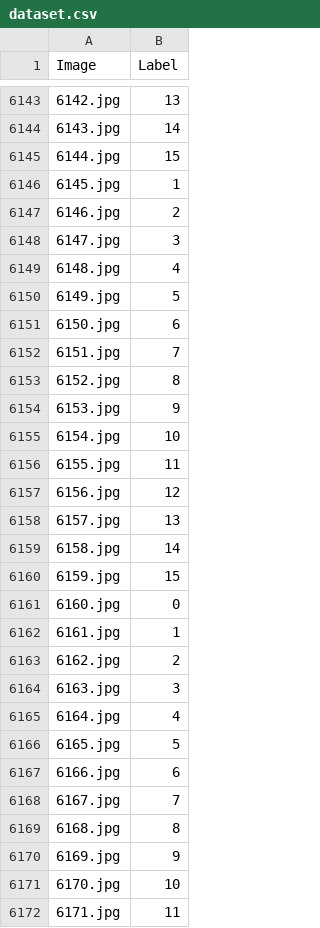
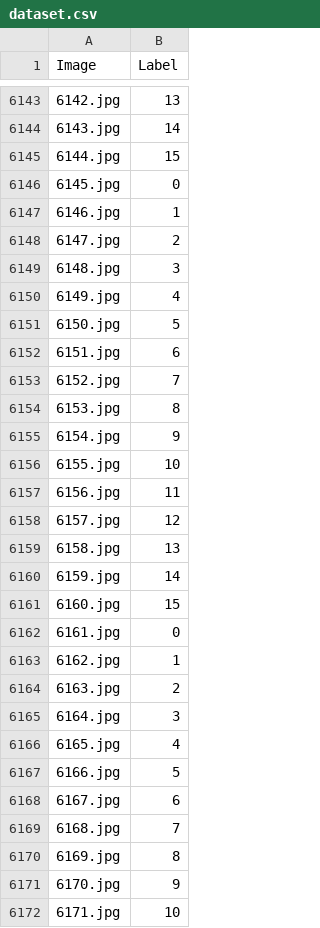
Before and after one commit to Teakattel/Number-16_2025, a CSV file: dataset.csv, drawn as a sheet; only a part is shown, gaps mark what is left out; the diff covers the shown part only.

Commit message:
Add files via upload

```diff
--- a/dataset.csv
+++ b/dataset.csv
@@ -6145,28 +6145,28 @@ Image,Label
 6144.jpg,15
-6145.jpg,1
-6146.jpg,2
-6147.jpg,3
-6148.jpg,4
-6149.jpg,5
-6150.jpg,6
-6151.jpg,7
-6152.jpg,8
-6153.jpg,9
-6154.jpg,10
-6155.jpg,11
-6156.jpg,12
-6157.jpg,13
-6158.jpg,14
-6159.jpg,15
-6160.jpg,0
-6161.jpg,1
-6162.jpg,2
-6163.jpg,3
-6164.jpg,4
-6165.jpg,5
-6166.jpg,6
-6167.jpg,7
-6168.jpg,8
-6169.jpg,9
-6170.jpg,10
-6171.jpg,11
+6145.jpg,0
+6146.jpg,1
+6147.jpg,2
+6148.jpg,3
+6149.jpg,4
+6150.jpg,5
+6151.jpg,6
+6152.jpg,7
+6153.jpg,8
+6154.jpg,9
+6155.jpg,10
+6156.jpg,11
+6157.jpg,12
+6158.jpg,13
+6159.jpg,14
+6160.jpg,15
+6161.jpg,0
+6162.jpg,1
+6163.jpg,2
+6164.jpg,3
+6165.jpg,4
+6166.jpg,5
+6167.jpg,6
+6168.jpg,7
+6169.jpg,8
+6170.jpg,9
+6171.jpg,10
```
Also changed, not shown: 101 edited cells elsewhere in this file.
